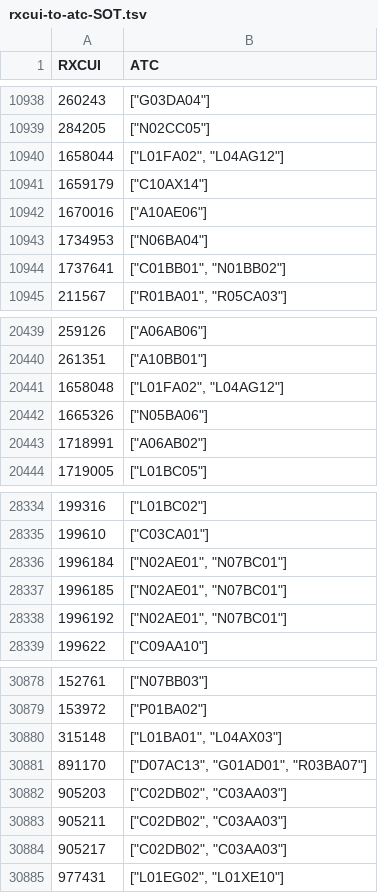
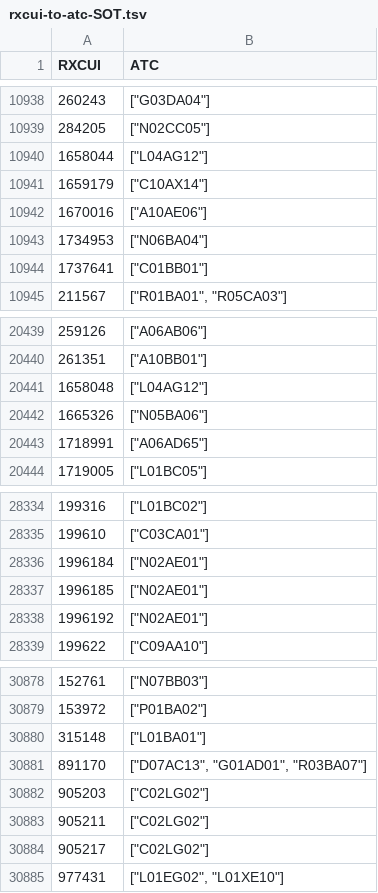
Before and after one commit to ngreifner/medications-mapping-website, a TSV file: reports/sot/rxcui-to-atc-SOT.tsv, drawn as a sheet; only a part is shown, gaps mark what is left out; the diff covers the shown part only.

```diff
--- a/reports/sot/rxcui-to-atc-SOT.tsv
+++ b/reports/sot/rxcui-to-atc-SOT.tsv
@@ -10939,3 +10939,3 @@ RXCUI	ATC
 284205	"[""N02CC05""]"
-1658044	"[""L01FA02"", ""L04AG12""]"
+1658044	"[""L04AG12""]"
 1659179	"[""C10AX14""]"
@@ -10943,3 +10943,3 @@ RXCUI	ATC
 1734953	"[""N06BA04""]"
-1737641	"[""C01BB01"", ""N01BB02""]"
+1737641	"[""C01BB01""]"
 211567	"[""R01BA01"", ""R05CA03""]"
@@ -20440,5 +20440,5 @@ RXCUI	ATC
 261351	"[""A10BB01""]"
-1658048	"[""L01FA02"", ""L04AG12""]"
+1658048	"[""L04AG12""]"
 1665326	"[""N05BA06""]"
-1718991	"[""A06AB02""]"
+1718991	"[""A06AD65""]"
 1719005	"[""L01BC05""]"
@@ -28335,5 +28335,5 @@ RXCUI	ATC
 199610	"[""C03CA01""]"
-1996184	"[""N02AE01"", ""N07BC01""]"
-1996185	"[""N02AE01"", ""N07BC01""]"
-1996192	"[""N02AE01"", ""N07BC01""]"
+1996184	"[""N02AE01""]"
+1996185	"[""N02AE01""]"
+1996192	"[""N02AE01""]"
 199622	"[""C09AA10""]"
@@ -30879,7 +30879,7 @@ RXCUI	ATC
 153972	"[""P01BA02""]"
-315148	"[""L01BA01"", ""L04AX03""]"
+315148	"[""L01BA01""]"
 891170	"[""D07AC13"", ""G01AD01"", ""R03BA07""]"
-905203	"[""C02DB02"", ""C03AA03""]"
-905211	"[""C02DB02"", ""C03AA03""]"
-905217	"[""C02DB02"", ""C03AA03""]"
+905203	"[""C02LG02""]"
+905211	"[""C02LG02""]"
+905217	"[""C02LG02""]"
 977431	"[""L01EG02"", ""L01XE10""]"
```
Also changed, not shown: 113 edited cells elsewhere in this file, 4 other files.
